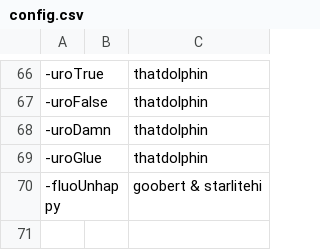
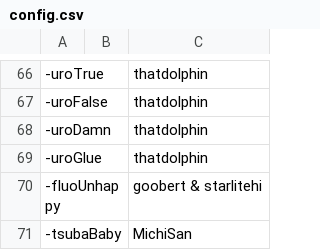
Before and after one commit to AcrylonitrileButadieneStyrene/yno-commumoji, a CSV file: config.csv, drawn as a sheet; only a part is shown, gaps mark what is left out.

Commit message:
add totsuBaby by MichiSan

```diff
--- a/config.csv
+++ b/config.csv
@@ -70 +70,2 @@
 -fluoUnhappy,,goobert & starlitehi
+-tsubaBaby,,MichiSan
```
Also changed, not shown: 1 other file.
